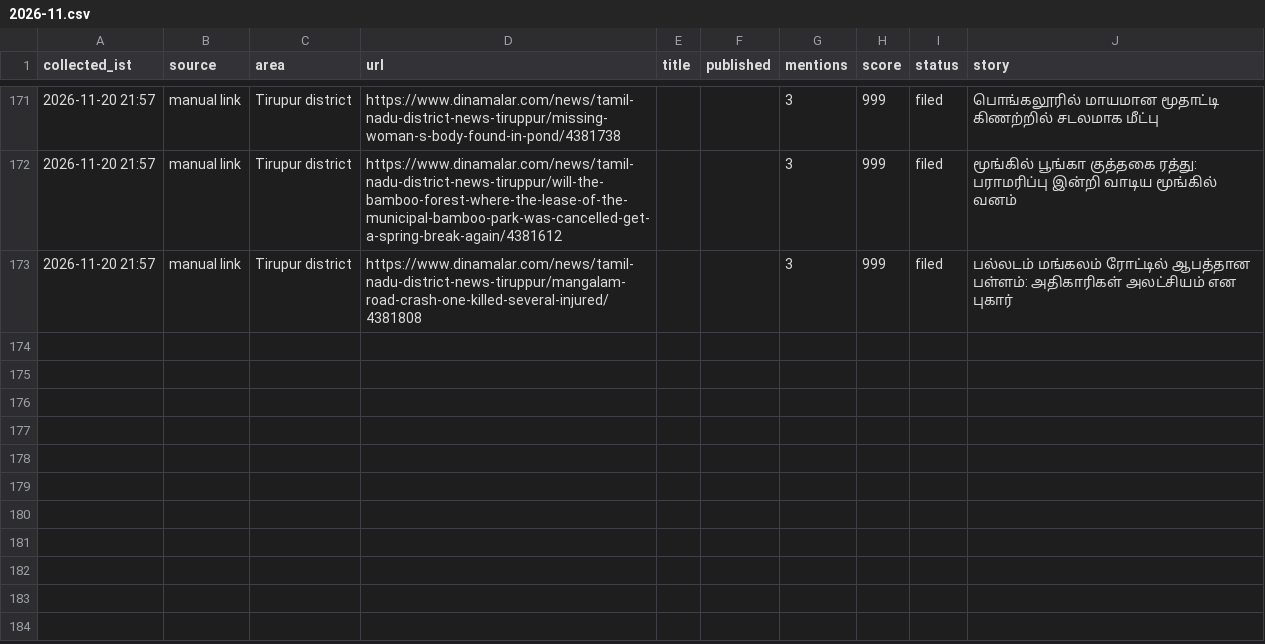
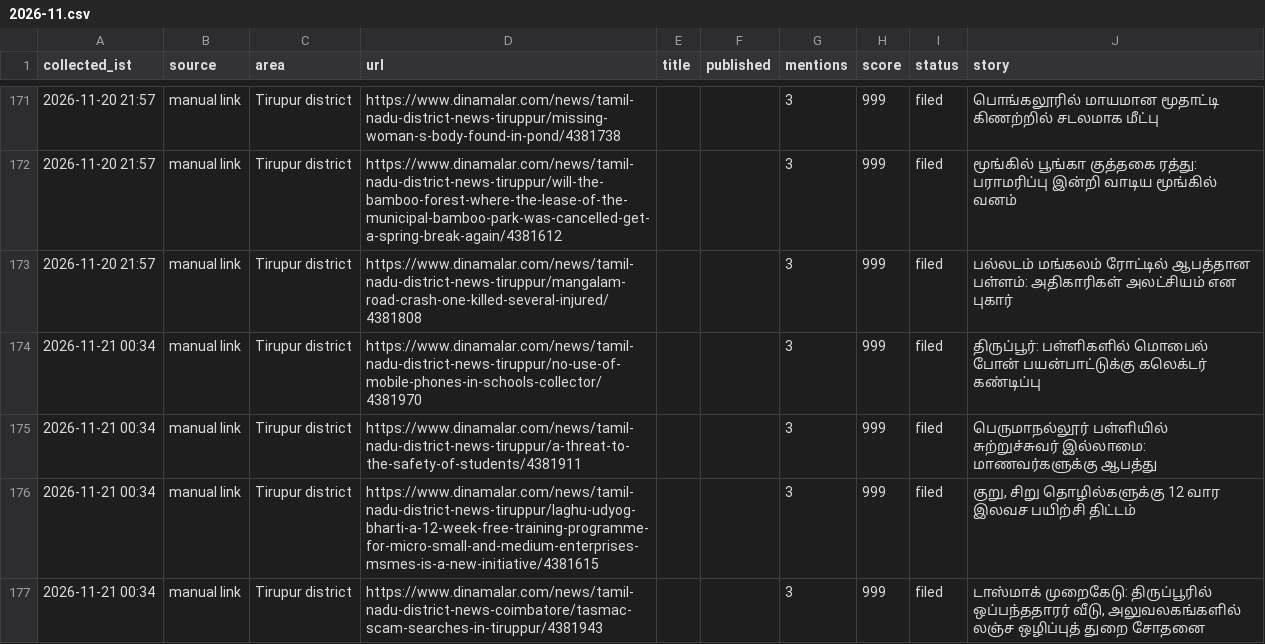
Before and after one commit to news360-tn/tirupur360-autopost, a CSV file: research_free/archive/2026-11.csv, drawn as a sheet; only a part is shown, gaps mark what is left out.

```diff
--- a/research_free/archive/2026-11.csv
+++ b/research_free/archive/2026-11.csv
@@ -173 +173,5 @@ collected_ist,source,area,url,title,published,mentions,score,status,story
 2026-11-20 21:57,manual link,Tirupur district,https://www.dinamalar.com/news/tamil-nadu-district-news-tiruppur/mangalam-road-crash-one-killed-several-injured/4381808,,,3,999,filed,பல்லடம் மங்கலம் ரோட்டில் ஆபத்தான பள்ளம்: அதிகாரிகள் அலட்சியம் என புகார்
+2026-11-21 00:34,manual link,Tirupur district,https://www.dinamalar.com/news/tamil-nadu-district-news-tiruppur/no-use-of-mobile-phones-in-schools-collector/4381970,,,3,999,filed,திருப்பூர்: பள்ளிகளில் மொபைல் போன் பயன்பாட்டுக்கு கலெக்டர் கண்டிப்பு
+2026-11-21 00:34,manual link,Tirupur district,https://www.dinamalar.com/news/tamil-nadu-district-news-tiruppur/a-threat-to-the-safety-of-students/4381911,,,3,999,filed,பெருமாநல்லூர் பள்ளியில் சுற்றுச்சுவர் இல்லாமை: மாணவர்களுக்கு ஆபத்து
+2026-11-21 00:34,manual link,Tirupur district,https://www.dinamalar.com/news/tamil-nadu-district-news-tiruppur/laghu-udyog-bharti-a-12-week-free-training-programme-for-micro-small-and-medium-enterprises-msmes-is-a-new-initiative/4381615,,,3,999,filed,"குறு, சிறு தொழில்களுக்கு 12 வார இலவச பயிற்சி திட்டம்"
+2026-11-21 00:34,manual link,Tirupur district,https://www.dinamalar.com/news/tamil-nadu-district-news-coimbatore/tasmac-scam-searches-in-tiruppur/4381943,,,3,999,filed,"டாஸ்மாக் முறைகேடு: திருப்பூரில் ஒப்பந்ததாரர் வீடு, அலுவலகங்களில் லஞ்ச ஒழிப்புத் துறை சோதனை"
```
Also changed, not shown: 6 other files.
